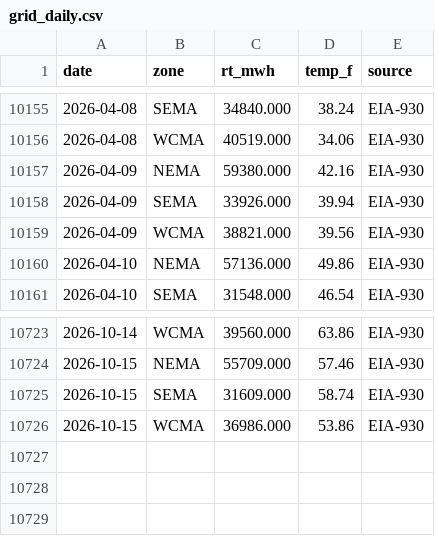
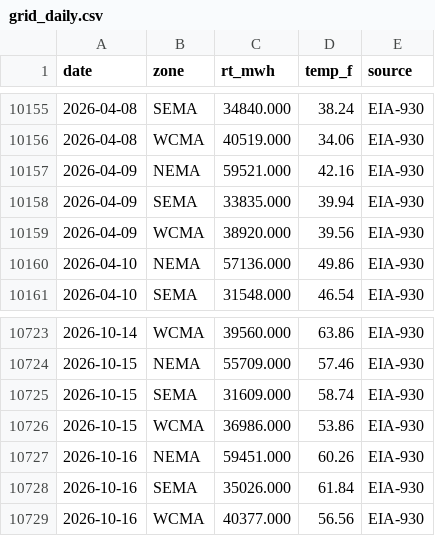
Before and after one commit to swedishlad/Kiro, a CSV file: Backend/data/build/grid_daily.csv, drawn as a sheet; only a part is shown, gaps mark what is left out.

```diff
--- a/Backend/data/build/grid_daily.csv
+++ b/Backend/data/build/grid_daily.csv
@@ -10156,5 +10156,5 @@ date,zone,rt_mwh,temp_f,source
 2026-04-08,WCMA,40519.000,34.06,EIA-930
-2026-04-09,NEMA,59380.000,42.16,EIA-930
-2026-04-09,SEMA,33926.000,39.94,EIA-930
-2026-04-09,WCMA,38821.000,39.56,EIA-930
+2026-04-09,NEMA,59521.000,42.16,EIA-930
+2026-04-09,SEMA,33835.000,39.94,EIA-930
+2026-04-09,WCMA,38920.000,39.56,EIA-930
 2026-04-10,NEMA,57136.000,49.86,EIA-930
@@ -10726 +10726,4 @@ date,zone,rt_mwh,temp_f,source
 2026-10-15,WCMA,36986.000,53.86,EIA-930
+2026-10-16,NEMA,59451.000,60.26,EIA-930
+2026-10-16,SEMA,35026.000,61.84,EIA-930
+2026-10-16,WCMA,40377.000,56.56,EIA-930
```
Also changed, not shown: 6 other files.
